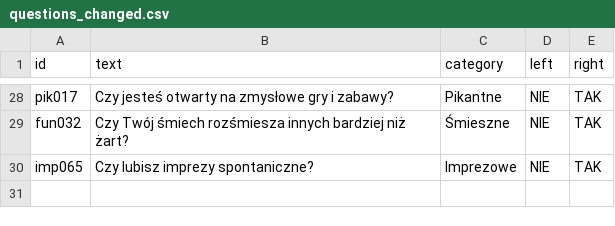
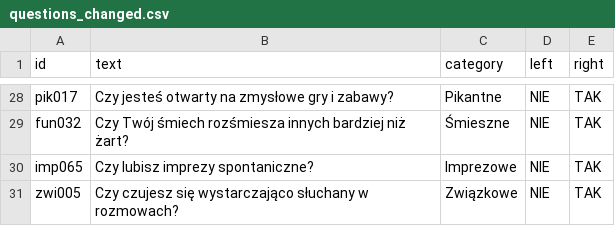
Before and after one commit to DawidS25/Spectrum, a CSV file: questions/questions_changed.csv, drawn as a sheet; only a part is shown, gaps mark what is left out; the diff names each change by its address in the sheet, - before the commit and + after, or states it on an @@ line.

Commit message:
Zmieniono pytanie zwi005

```diff
--- a/questions/questions_changed.csv
+++ b/questions/questions_changed.csv
+row 31: zwi005 | Czy czujesz się wystarczająco słuchany w rozmowach? | Związkowe | NIE | TAK
```
